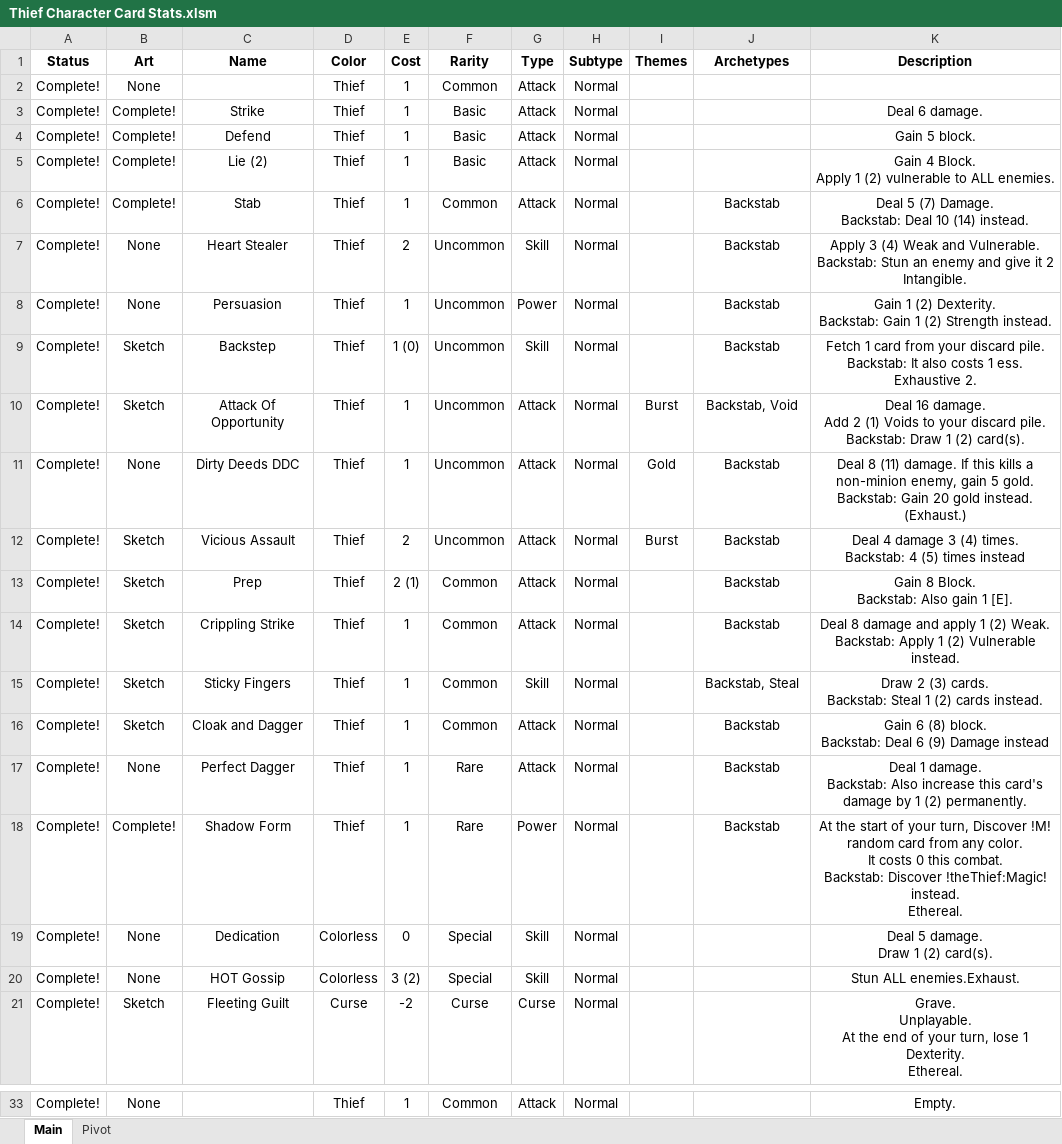
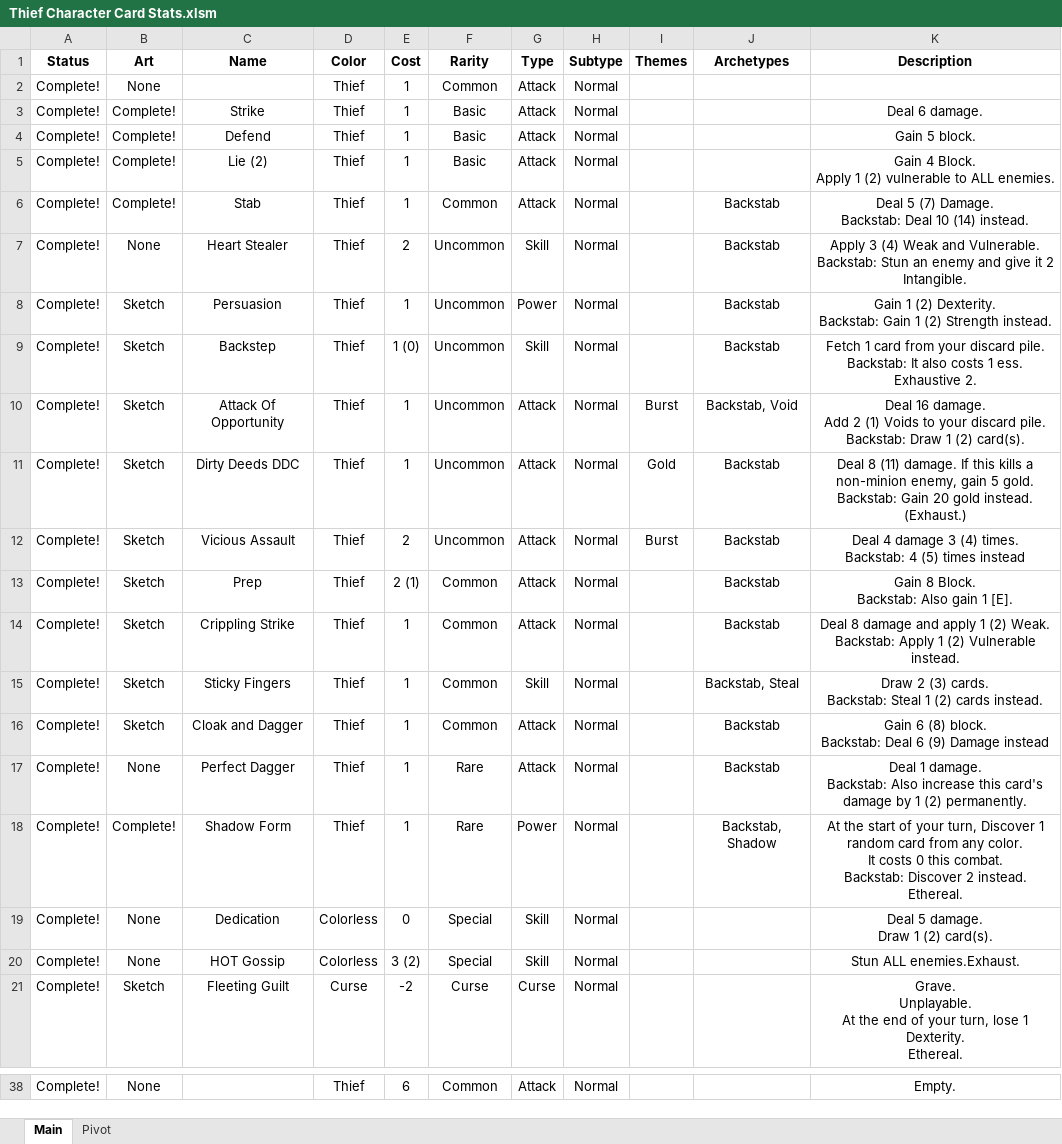
Before and after one commit to Gremious/StS-TheThiefMod, an Excel workbook: Thief Character Card Stats.xlsm, sheet Main, drawn as a sheet; only a part is shown, gaps mark what is left out; values as stored, in another font and other column widths than the file's, no borders; conditional formats not drawn; addresses are those after the commit; ↵ is a line break in a cell; the diff covers the shown part only; the diff names each change by its address in the sheet, - before the commit and + after, or states it on an @@ line.

```diff
--- a/Thief Character Card Stats.xlsm (sheet Main)
+++ b/Thief Character Card Stats.xlsm (sheet Main)
-B8 (Art): None
+B8 (Art): Sketch
-B11 (Art): None
+B11 (Art): Sketch
-J18 (Archetypes): Backstab
+J18 (Archetypes): Backstab, Shadow
-K18 (Description): …turn, Discover !M! random card from any color. ↵ It costs 0 this combat. ↵ Backstab: Discover !theThief:Magic! instead. ↵ Ethereal.
+K18 (Description): …turn, Discover 1 random card from any color. ↵ It costs 0 this combat. ↵ Backstab: Discover 2 instead. ↵ Ethereal.
-E38 (Cost): 1
+E38 (Cost): 6
```
Also changed, not shown: 5 added rows and 32 edited cells elsewhere in this sheet, 4 other files.
